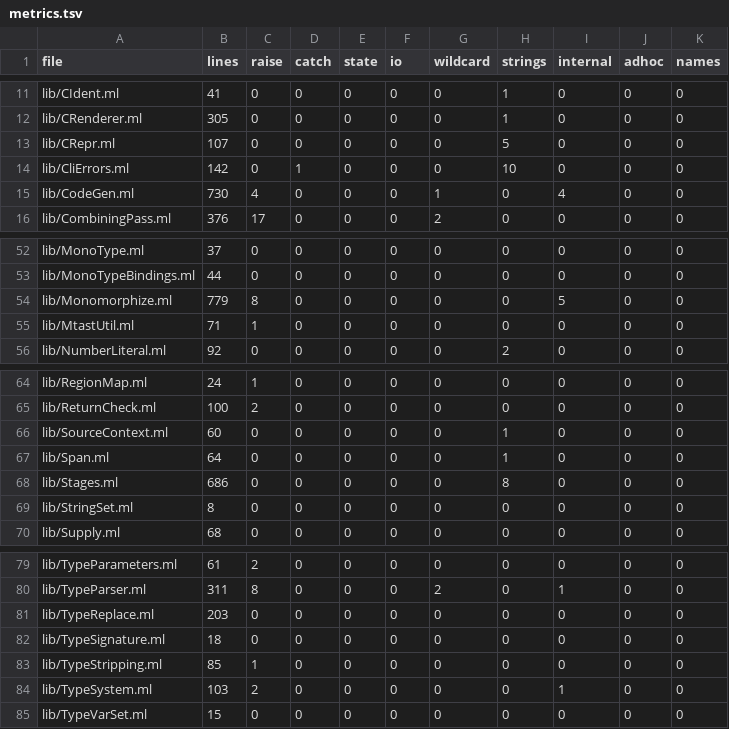
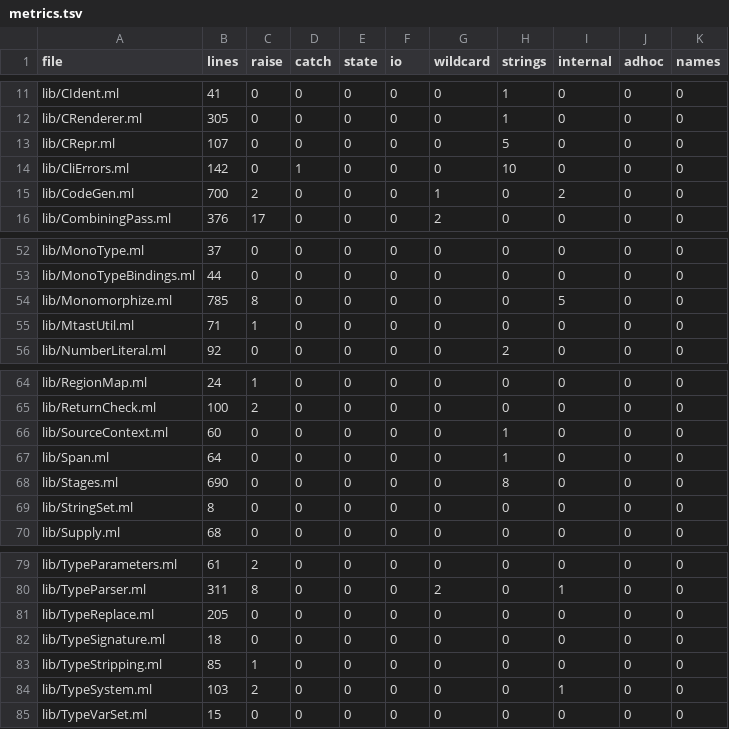
Before and after one commit to seiei-sogen/zustral, a TSV file: tools/refactoring/expected/metrics.tsv, drawn as a sheet; only a part is shown, gaps mark what is left out.

```diff
--- a/tools/refactoring/expected/metrics.tsv
+++ b/tools/refactoring/expected/metrics.tsv
@@ -14,3 +14,3 @@ lib/CRepr.ml	107	0	0	0	0	0	5	0	0	0
 lib/CliErrors.ml	142	0	1	0	0	0	10	0	0	0
-lib/CodeGen.ml	730	4	0	0	0	1	0	4	0	0
+lib/CodeGen.ml	700	2	0	0	0	1	0	2	0	0
 lib/CombiningPass.ml	376	17	0	0	0	2	0	0	0	0
@@ -53,3 +53,3 @@ lib/MonoType.ml	37	0	0	0	0	0	0	0	0	0
 lib/MonoTypeBindings.ml	44	0	0	0	0	0	0	0	0	0
-lib/Monomorphize.ml	779	8	0	0	0	0	0	5	0	0
+lib/Monomorphize.ml	785	8	0	0	0	0	0	5	0	0
 lib/MtastUtil.ml	71	1	0	0	0	0	0	0	0	0
@@ -67,3 +67,3 @@ lib/SourceContext.ml	60	0	0	0	0	0	1	0	0	0
 lib/Span.ml	64	0	0	0	0	0	1	0	0	0
-lib/Stages.ml	686	0	0	0	0	0	8	0	0	0
+lib/Stages.ml	690	0	0	0	0	0	8	0	0	0
 lib/StringSet.ml	8	0	0	0	0	0	0	0	0	0
@@ -80,3 +80,3 @@ lib/TypeParameters.ml	61	2	0	0	0	0	0	0	0	0
 lib/TypeParser.ml	311	8	0	0	0	2	0	1	0	0
-lib/TypeReplace.ml	203	0	0	0	0	0	0	0	0	0
+lib/TypeReplace.ml	205	0	0	0	0	0	0	0	0	0
 lib/TypeSignature.ml	18	0	0	0	0	0	0	0	0	0
```
Also changed, not shown: 10 other files.
